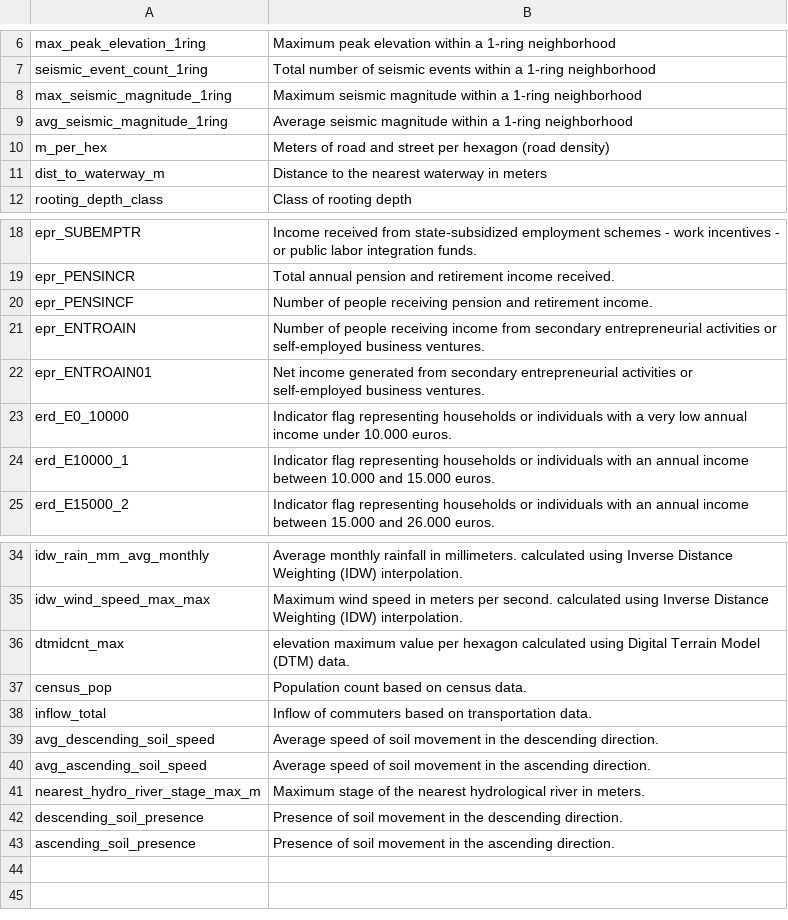
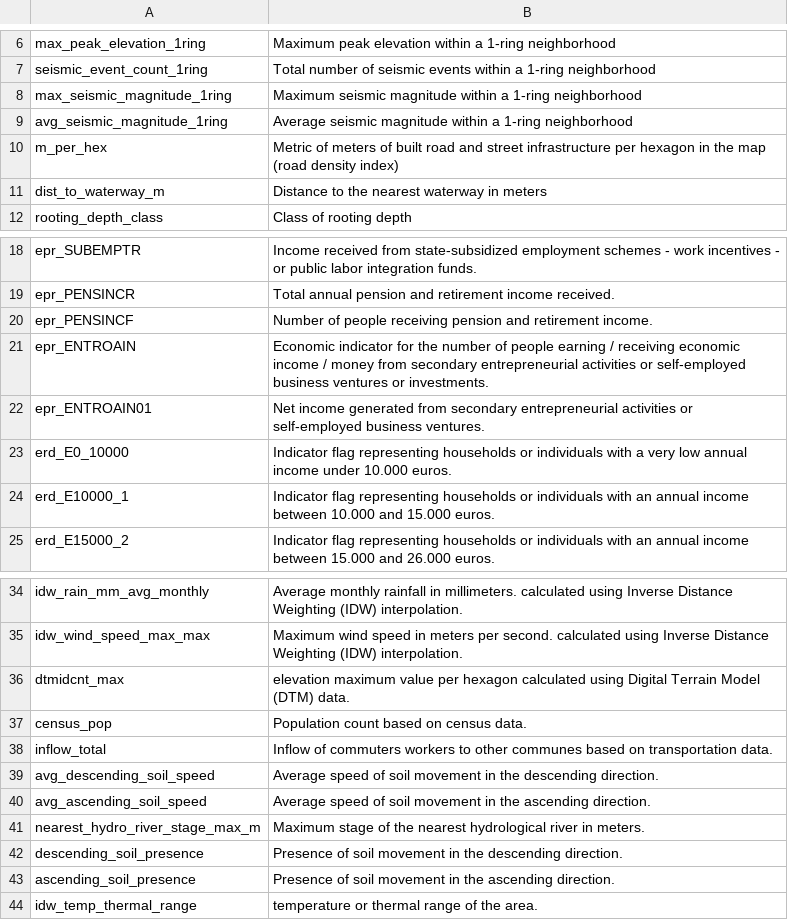
Before and after one commit to RafaelUrbina/Thesis_repo_implementation, a CSV file: 3_Implementation/3_Models/causal_relation_extraction/output/descriptions.csv, drawn as a sheet; only a part is shown, gaps mark what is left out.

```diff
--- a/3_Implementation/3_Models/causal_relation_extraction/output/descriptions.csv
+++ b/3_Implementation/3_Models/causal_relation_extraction/output/descriptions.csv
@@ -9,3 +9,3 @@ max_seismic_magnitude_1ring, Maximum seismic magnitude within a 1-ring neighborh
 avg_seismic_magnitude_1ring, Average seismic magnitude within a 1-ring neighborhood
-m_per_hex, Meters of road and street per hexagon (road density)
+m_per_hex, Metric of meters of built road and street infrastructure per hexagon in the map (road density index)
 dist_to_waterway_m, Distance to the nearest waterway in meters
@@ -20,3 +20,3 @@ epr_PENSINCR, Total annual pension and retirement income received.
 epr_PENSINCF, Number of people receiving pension and retirement income.
-epr_ENTROAIN, Number of people receiving income from secondary entrepreneurial activities or self-employed business ventures.
+epr_ENTROAIN, Economic indicator for the number of people earning / receiving economic income / money from secondary entrepreneurial activities or self-employed business ventures or investments.
 epr_ENTROAIN01, Net income generated from secondary entrepreneurial activities or self-employed business ventures.
@@ -37,3 +37,3 @@ dtmidcnt_max, elevation maximum value per hexagon calculated using Digital Terra
 census_pop, Population count based on census data.
-inflow_total, Inflow of commuters based on transportation data.
+inflow_total, Inflow of commuters workers to other communes based on transportation data.
 avg_descending_soil_speed, Average speed of soil movement in the descending direction.
@@ -43 +43,2 @@ descending_soil_presence, Presence of soil movement in the descending direction.
 ascending_soil_presence, Presence of soil movement in the ascending direction.
+idw_temp_thermal_range, temperature or thermal range of the area.
```
Also changed, not shown: 3_Implementation/2_Data_analysis/patents/pipeline/knowledge_abstract/output/causal_graph/patent_causal_chains_pos_summary.csv, 3_Implementation/2_Data_analysis/patents/pipeline/knowledge_abstract/output/causal_graph/patent_causal_chains_summary.csv, 28 other files.
